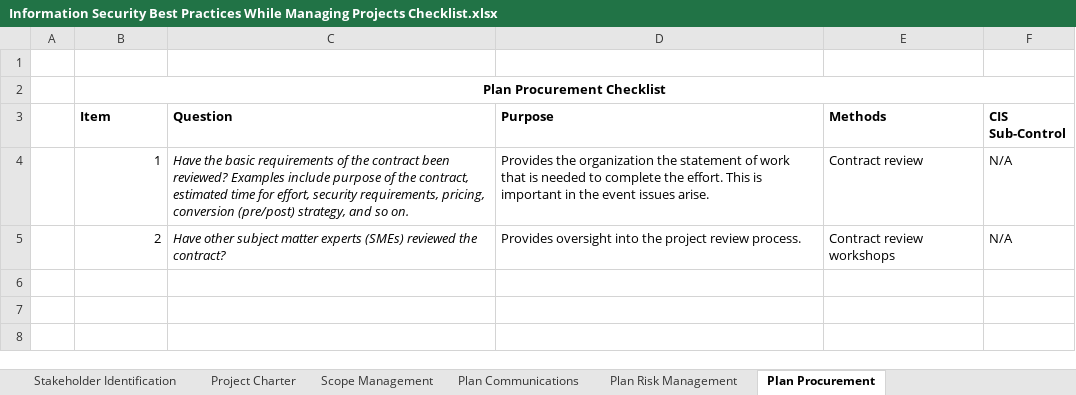
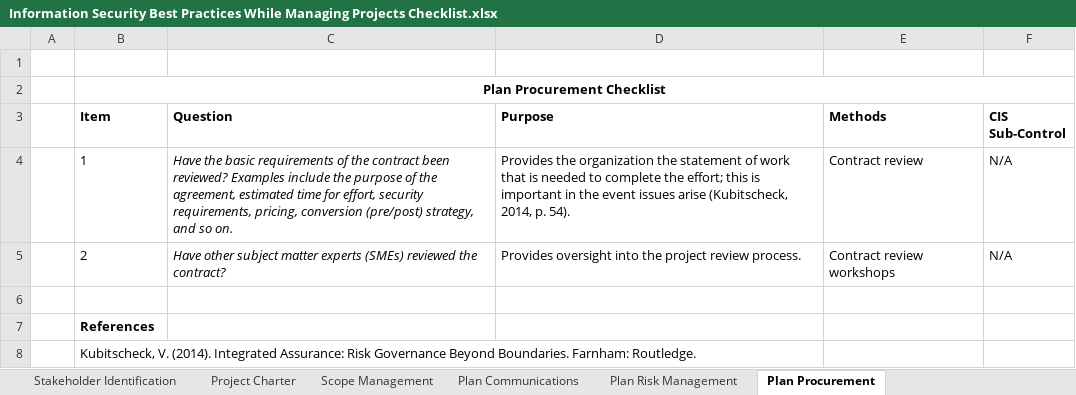
Before and after one commit to moogs37/InfoSec-Project-Management, an Excel workbook: Information Security Best Practices While Managing Projects Checklist.xlsx, sheet Plan Procurement, drawn as a sheet; values as stored, in another font and other column widths than the file's, no borders; the diff names each change by its address in the sheet, - before the commit and + after, or states it on an @@ line.

```diff
--- a/Information Security Best Practices While Managing Projects Checklist.xlsx (sheet Plan Procurement)
+++ b/Information Security Best Practices While Managing Projects Checklist.xlsx (sheet Plan Procurement)
-B4:B5 alignment: right
+B4:B5 alignment: left
-C4 (Question): …Examples include purpose of the contract, estimated time…
+C4 (Question): …Examples include the purpose of the agreement, estimated time…
-D4 (Purpose): …complete the effort. This is important in the event issues arise.
+D4 (Purpose): …complete the effort; this is important in the event issues arise (Kubitscheck, 2014, p. 54).
+row 6: (empty)
+row 7:  | References
+row 8:  | Kubitscheck, V. (2014). Integrated Assurance: Risk Governance Beyond Boundaries. Farnham: Routledge.
```
Also changed, not shown: sheet Vendor Selection Criteria, sheet Plan Risk Management, sheet Business Associate Agreements, sheet Scope Management, sheet Business Case, sheet Stakeholder Identification, 1 more sheet, other sheet tabs, charts or pictures.
